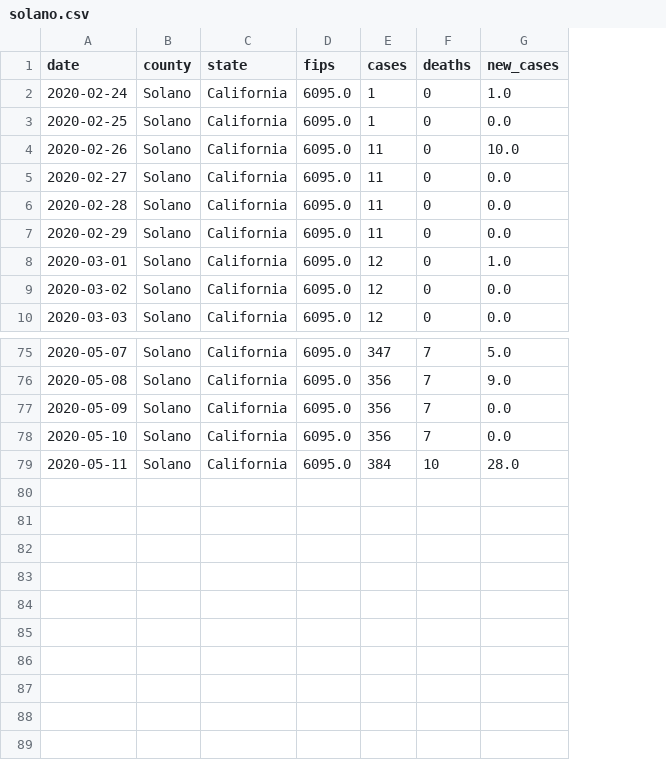
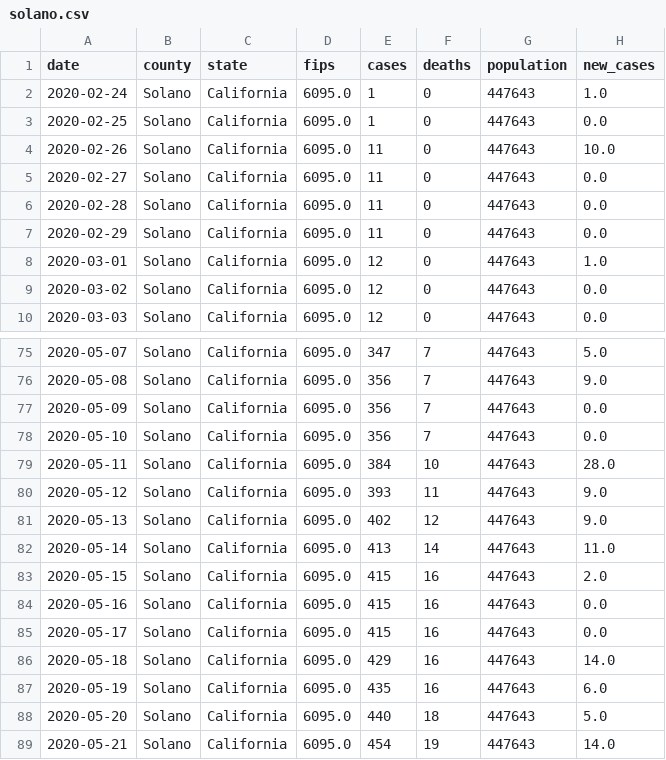
Before and after one commit to ericbooker12/covid_19_by_county, a CSV file: static/data/solano.csv, drawn as a sheet; only a part is shown, gaps mark what is left out; the diff names each change by its address in the sheet, - before the commit and + after, or states it on an @@ line.

```diff
--- a/static/data/solano.csv
+++ b/static/data/solano.csv
+column G (population), rows 2-10: all 447643; rows 75-79: all 447643
+row 80: 2020-05-12 | Solano | California | 6095.0 | 393 | 11 | 447643 | 9.0
+row 81: 2020-05-13 | Solano | California | 6095.0 | 402 | 12 | 447643 | 9.0
+row 82: 2020-05-14 | Solano | California | 6095.0 | 413 | 14 | 447643 | 11.0
+row 83: 2020-05-15 | Solano | California | 6095.0 | 415 | 16 | 447643 | 2.0
+row 84: 2020-05-16 | Solano | California | 6095.0 | 415 | 16 | 447643 | 0.0
+row 85: 2020-05-17 | Solano | California | 6095.0 | 415 | 16 | 447643 | 0.0
+row 86: 2020-05-18 | Solano | California | 6095.0 | 429 | 16 | 447643 | 14.0
+row 87: 2020-05-19 | Solano | California | 6095.0 | 435 | 16 | 447643 | 6.0
+row 88: 2020-05-20 | Solano | California | 6095.0 | 440 | 18 | 447643 | 5.0
+row 89: 2020-05-21 | Solano | California | 6095.0 | 454 | 19 | 447643 | 14.0
```
Also changed, not shown: static/data/all_counties.csv, static/data/los_angeles.csv, 19 other files.
